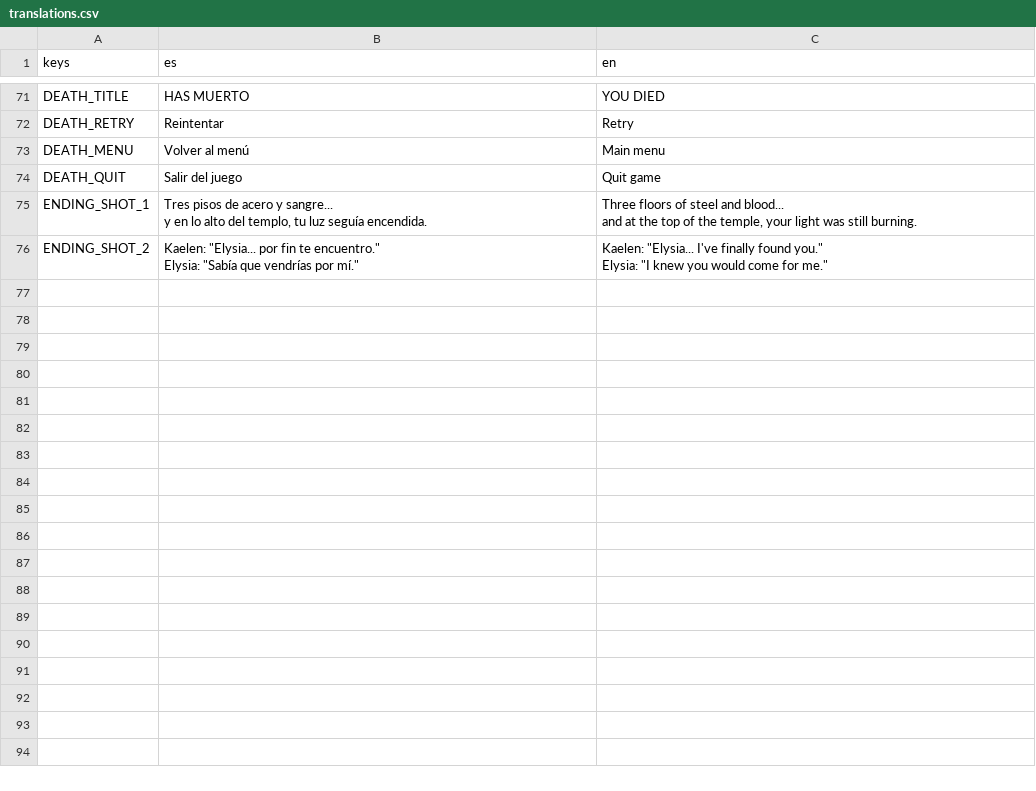
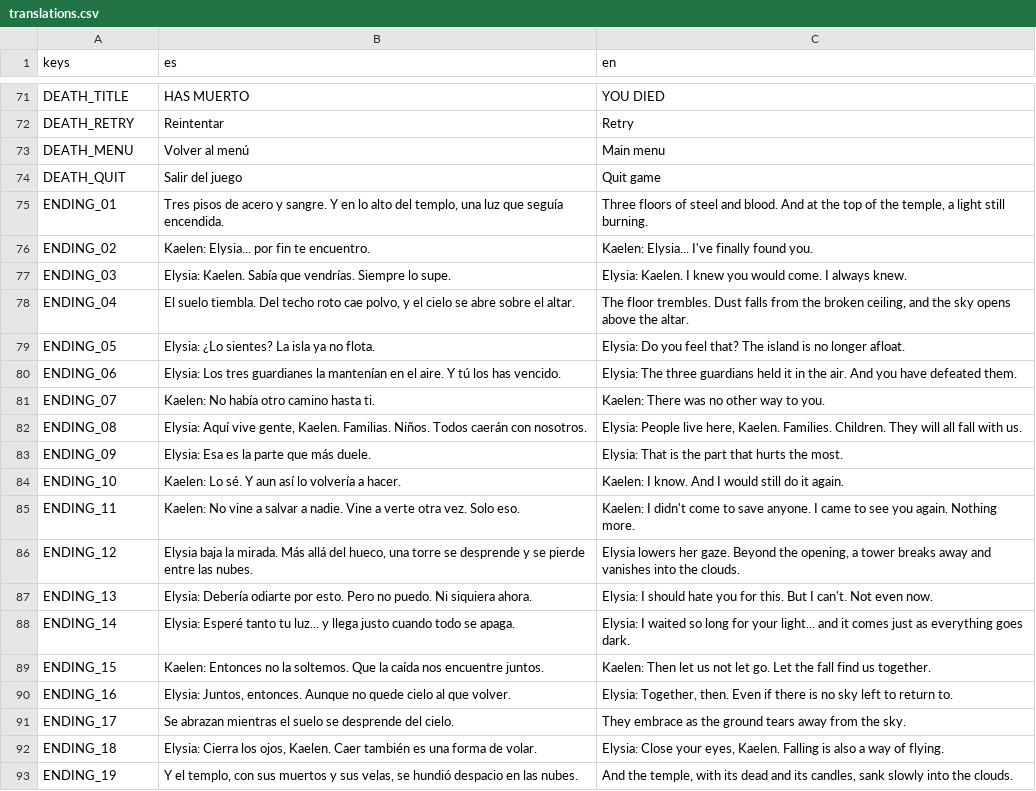
Before and after one commit to SoFzzz/Descending-to-my-Heaven, a CSV file: localization/translations.csv, drawn as a sheet; only a part is shown, gaps mark what is left out.

```diff
--- a/localization/translations.csv
+++ b/localization/translations.csv
@@ -78,7 +78,20 @@ DEATH_MENU,Volver al menú,Main menu
 DEATH_QUIT,Salir del juego,Quit game
-ENDING_SHOT_1,"Tres pisos de acero y sangre...
-y en lo alto del templo, tu luz seguía encendida.","Three floors of steel and blood...
-and at the top of the temple, your light was still burning."
-ENDING_SHOT_2,"Kaelen: ""Elysia... por fin te encuentro.""
-Elysia: ""Sabía que vendrías por mí.""","Kaelen: ""Elysia... I've finally found you.""
-Elysia: ""I knew you would come for me."""
+ENDING_01,"Tres pisos de acero y sangre. Y en lo alto del templo, una luz que seguía encendida.","Three floors of steel and blood. And at the top of the temple, a light still burning."
+ENDING_02,Kaelen: Elysia... por fin te encuentro.,Kaelen: Elysia... I've finally found you.
+ENDING_03,Elysia: Kaelen. Sabía que vendrías. Siempre lo supe.,Elysia: Kaelen. I knew you would come. I always knew.
+ENDING_04,"El suelo tiembla. Del techo roto cae polvo, y el cielo se abre sobre el altar.","The floor trembles. Dust falls from the broken ceiling, and the sky opens above the altar."
+ENDING_05,Elysia: ¿Lo sientes? La isla ya no flota.,Elysia: Do you feel that? The island is no longer afloat.
+ENDING_06,Elysia: Los tres guardianes la mantenían en el aire. Y tú los has vencido.,Elysia: The three guardians held it in the air. And you have defeated them.
+ENDING_07,Kaelen: No había otro camino hasta ti.,Kaelen: There was no other way to you.
+ENDING_08,"Elysia: Aquí vive gente, Kaelen. Familias. Niños. Todos caerán con nosotros.","Elysia: People live here, Kaelen. Families. Children. They will all fall with us."
+ENDING_09,Elysia: Esa es la parte que más duele.,Elysia: That is the part that hurts the most.
+ENDING_10,Kaelen: Lo sé. Y aun así lo volvería a hacer.,Kaelen: I know. And I would still do it again.
+ENDING_11,Kaelen: No vine a salvar a nadie. Vine a verte otra vez. Solo eso.,Kaelen: I didn't come to save anyone. I came to see you again. Nothing more.
+ENDING_12,"Elysia baja la mirada. Más allá del hueco, una torre se desprende y se pierde entre las nubes.","Elysia lowers her gaze. Beyond the opening, a tower breaks away and vanishes into the clouds."
+ENDING_13,Elysia: Debería odiarte por esto. Pero no puedo. Ni siquiera ahora.,Elysia: I should hate you for this. But I can't. Not even now.
+ENDING_14,Elysia: Esperé tanto tu luz... y llega justo cuando todo se apaga.,Elysia: I waited so long for your light... and it comes just as everything goes dark.
+ENDING_15,Kaelen: Entonces no la soltemos. Que la caída nos encuentre juntos.,Kaelen: Then let us not let go. Let the fall find us together.
+ENDING_16,"Elysia: Juntos, entonces. Aunque no quede cielo al que volver.","Elysia: Together, then. Even if there is no sky left to return to."
+ENDING_17,Se abrazan mientras el suelo se desprende del cielo.,They embrace as the ground tears away from the sky.
+ENDING_18,"Elysia: Cierra los ojos, Kaelen. Caer también es una forma de volar.","Elysia: Close your eyes, Kaelen. Falling is also a way of flying."
+ENDING_19,"Y el templo, con sus muertos y sus velas, se hundió despacio en las nubes.","And the temple, with its dead and its candles, sank slowly into the clouds."
```
Also changed, not shown: 6 other files.
